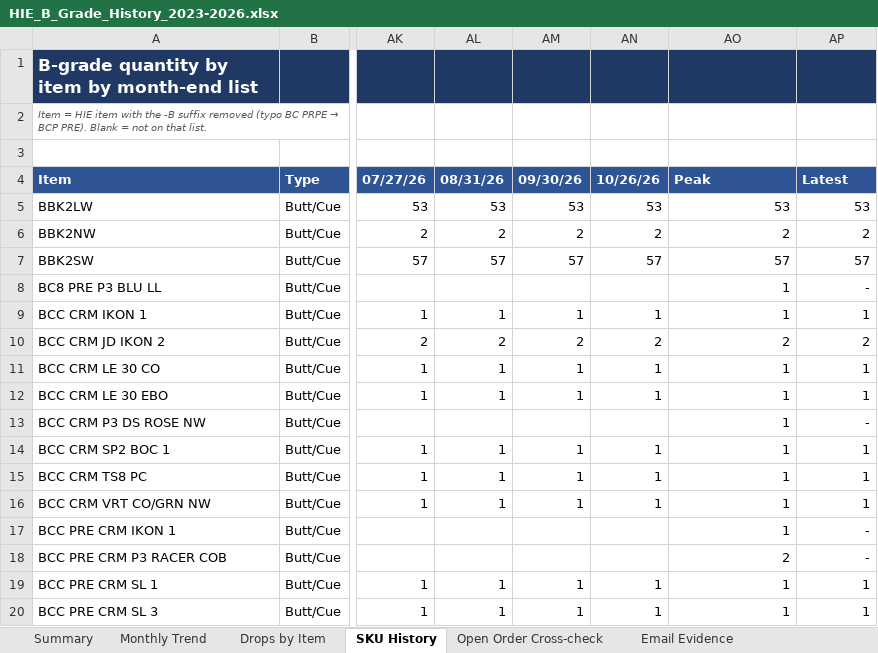
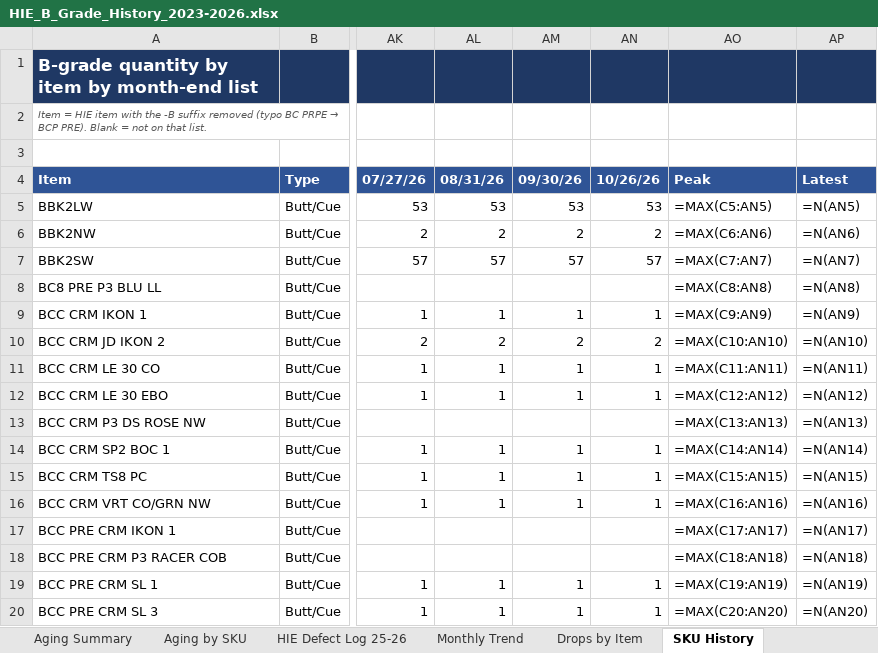
Before and after one commit to cbass061389-hub/Chase-s-Repository, an Excel workbook: reports/HIE_B_Grade_History_2023-2026.xlsx, sheet SKU History, drawn as a sheet; only a part is shown, gaps mark what is left out; values as stored, in another font and other column widths than the file's, no borders; formulas without a stored value are shown as written; the diff covers the shown part only; the diff names each change by its address in the sheet, - before the commit and + after, or states it on an @@ line.

```diff
--- a/reports/HIE_B_Grade_History_2023-2026.xlsx (sheet SKU History)
+++ b/reports/HIE_B_Grade_History_2023-2026.xlsx (sheet SKU History)
+sheet tab: Aging Summary
+sheet tab: Aging by SKU
+sheet tab: HIE Defect Log 25-26
-AO5: 53
+AO5: =MAX(C5:AN5)
-AP5: 53
+AP5: =N(AN5)
-AO6: 2
+AO6: =MAX(C6:AN6)
-AP6: 2
+AP6: =N(AN6)
-AO7: 57
+AO7: =MAX(C7:AN7)
-AP7: 57
+AP7: =N(AN7)
-AO8: 1
+AO8: =MAX(C8:AN8)
-AP8: -
+AP8: =N(AN8)
-AO9: 1
+AO9: =MAX(C9:AN9)
-AP9: 1
+AP9: =N(AN9)
-AO10: 2
+AO10: =MAX(C10:AN10)
-AP10: 2
+AP10: =N(AN10)
-AO11: 1
+AO11: =MAX(C11:AN11)
-AP11: 1
+AP11: =N(AN11)
-AO12: 1
+AO12: =MAX(C12:AN12)
-AP12: 1
+AP12: =N(AN12)
-AO13: 1
+AO13: =MAX(C13:AN13)
-AP13: -
+AP13: =N(AN13)
-AO14: 1
+AO14: =MAX(C14:AN14)
-AP14: 1
+AP14: =N(AN14)
-AO15: 1
+AO15: =MAX(C15:AN15)
-AP15: 1
+AP15: =N(AN15)
-AO16: 1
+AO16: =MAX(C16:AN16)
-AP16: 1
+AP16: =N(AN16)
-AO17: 1
+AO17: =MAX(C17:AN17)
-AP17: -
+AP17: =N(AN17)
-AO18: 2
+AO18: =MAX(C18:AN18)
-AP18: -
+AP18: =N(AN18)
-AO19: 1
+AO19: =MAX(C19:AN19)
-AP19: 1
+AP19: =N(AN19)
-AO20: 1
+AO20: =MAX(C20:AN20)
-AP20: 1
+AP20: =N(AN20)
```
Also changed, not shown: 664 edited cells elsewhere in this sheet, sheet Monthly Trend, charts or pictures.
